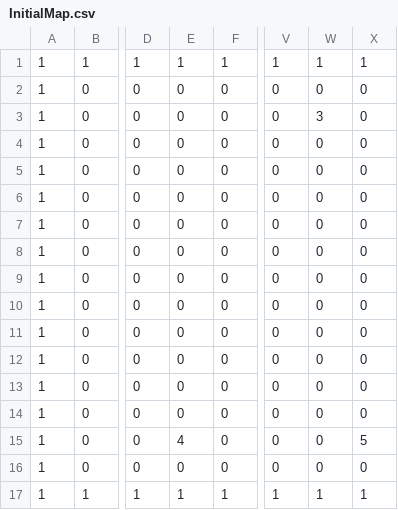
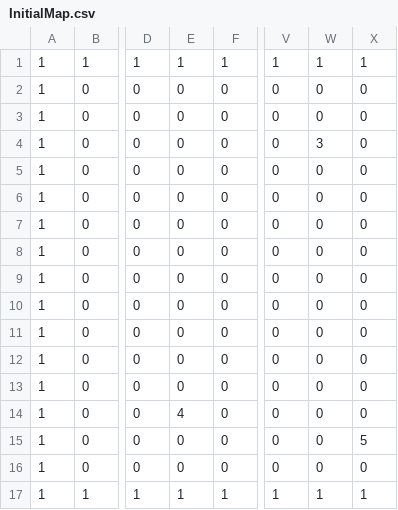
Before and after one commit to RyanL41/CMSC477-Project-2, a CSV file: InitialMap.csv, drawn as a sheet; only a part is shown, gaps mark what is left out; the diff names each change by its address in the sheet, - before the commit and + after, or states it on an @@ line.

Commit message:
UPDATED MAP 2

```diff
--- a/InitialMap.csv
+++ b/InitialMap.csv
-W3: 3
+W3: 0
-W4: 0
+W4: 3
-E14: 0
+E14: 4
-E15: 4
+E15: 0
```
